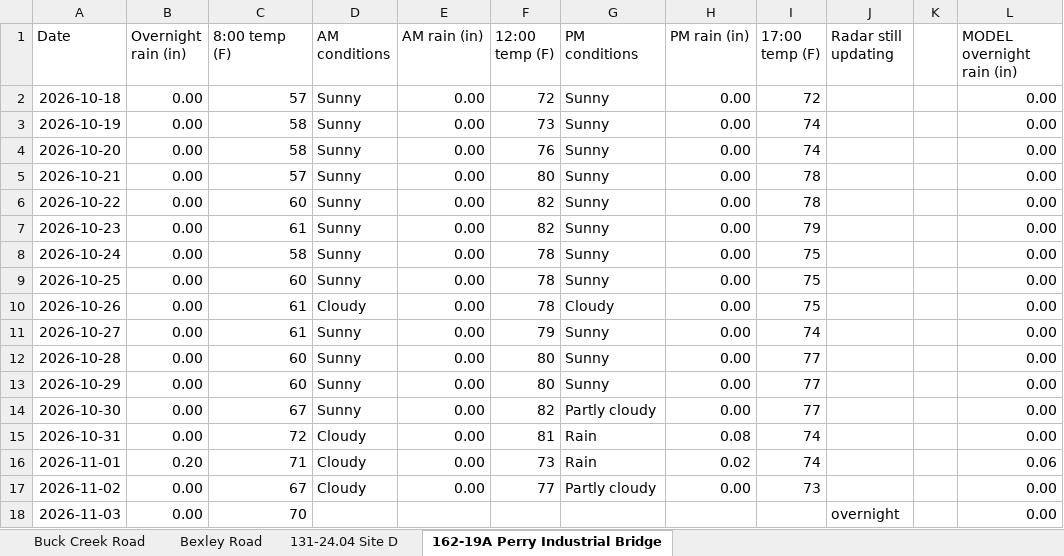
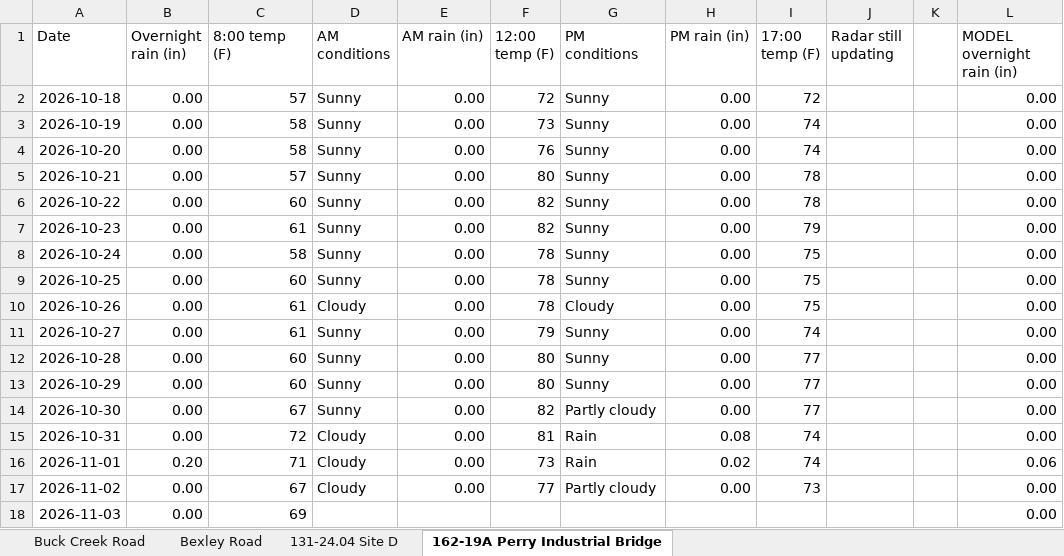
Before and after one commit to chazbreaux/twajobsiteweather, an Excel workbook: data/daily.xlsx, sheet 162-19A Perry Industrial Bridge, drawn as a sheet; only a part is shown; values as stored, in another font and other column widths than the file's, no borders; the diff names each change by its address in the sheet, - before the commit and + after, or states it on an @@ line.

```diff
--- a/data/daily.xlsx (sheet 162-19A Perry Industrial Bridge)
+++ b/data/daily.xlsx (sheet 162-19A Perry Industrial Bridge)
-C18 (8:00 temp (F)): 70
+C18 (8:00 temp (F)): 69
-J18 (Radar still updating): overnight
+J18 (Radar still updating): (empty)
```
Also changed, not shown: sheet 131-24.04 Site D, sheet Bexley Road, sheet Buck Creek Road, 2 other files.
